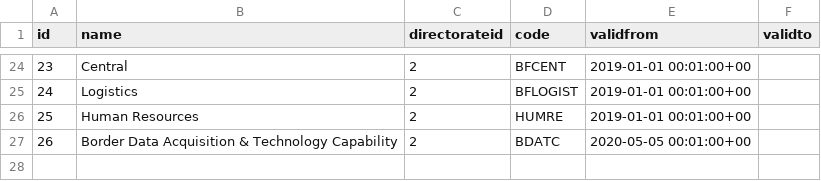
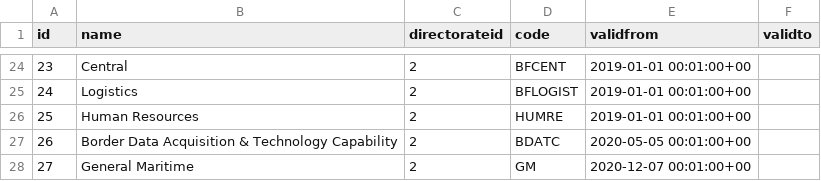
Before and after one commit to UKHomeOffice/RefData, a CSV file: schemas/reference/bulkload/branch.csv, drawn as a sheet; only a part is shown, gaps mark what is left out; the diff names each change by its address in the sheet, - before the commit and + after, or states it on an @@ line.

Commit message:
Add General Maritime branch

```diff
--- a/schemas/reference/bulkload/branch.csv
+++ b/schemas/reference/bulkload/branch.csv
+row 28: 27 | General Maritime | 2 | GM | 2020-12-07 00:01:00+00
```
